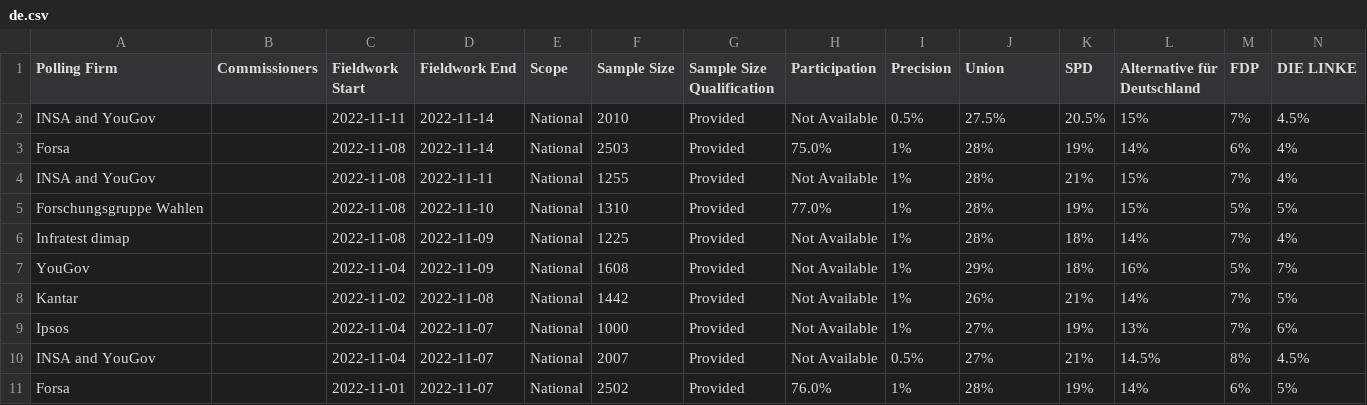
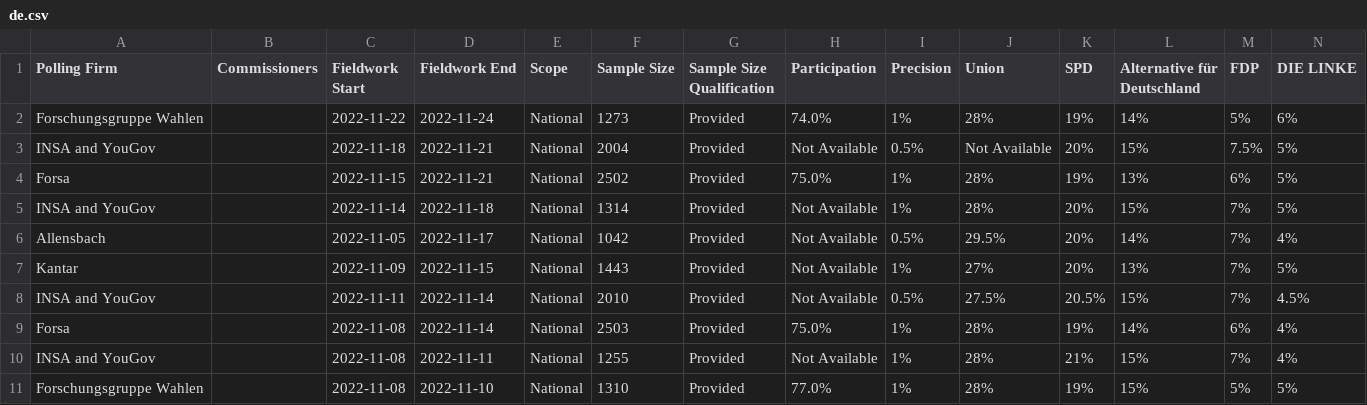
Before and after one commit to michalskop/europeelects, a CSV file: data_original/de.csv, drawn as a sheet; only a part is shown; the shorter side is filled out with more unchanged rows; rows hold the shown columns only; the diff names each change by its address in the sheet, - before the commit and + after, or states it on an @@ line.

```diff
--- a/data_original/de.csv
+++ b/data_original/de.csv
+row 2: Forschungsgruppe Wahlen |  | 2022-11-22 | 2022-11-24 | National | 1273 | Provided | 74.0% | 1% | 28% | 19% | 14% | 5% | 6%
+row 3: INSA and YouGov |  | 2022-11-18 | 2022-11-21 | National | 2004 | Provided | Not Available | 0.5% | Not Available | 20% | 15% | 7.5% | 5%
+row 4: Forsa |  | 2022-11-15 | 2022-11-21 | National | 2502 | Provided | 75.0% | 1% | 28% | 19% | 13% | 6% | 5%
+row 5: INSA and YouGov |  | 2022-11-14 | 2022-11-18 | National | 1314 | Provided | Not Available | 1% | 28% | 20% | 15% | 7% | 5%
+row 6: Allensbach |  | 2022-11-05 | 2022-11-17 | National | 1042 | Provided | Not Available | 0.5% | 29.5% | 20% | 14% | 7% | 4%
+row 7: Kantar |  | 2022-11-09 | 2022-11-15 | National | 1443 | Provided | Not Available | 1% | 27% | 20% | 13% | 7% | 5%
```
Also changed, not shown: data_original/es.csv, data_original/fr.csv, 5 other files.
